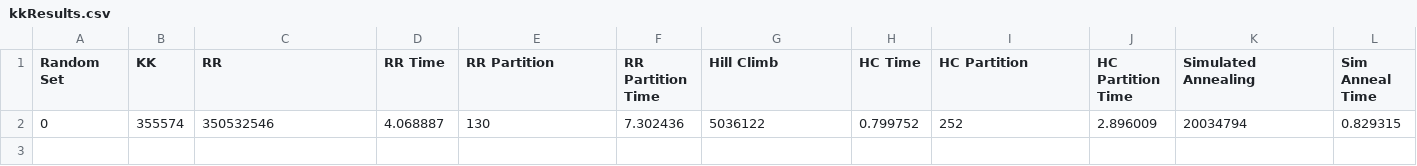
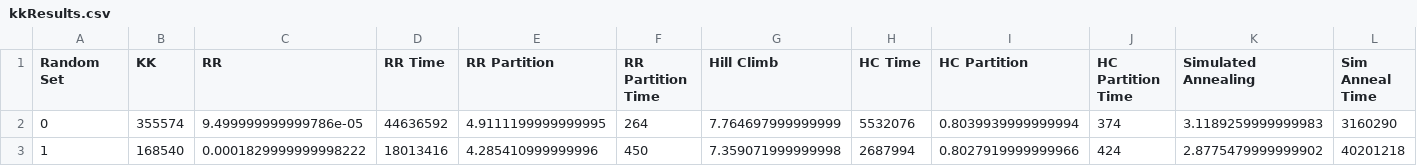
Before and after one commit to iyengarvinay/progassign3, a CSV file: kkResults.csv, drawn as a sheet; only a part is shown; removed rows and columns are numbered as before the commit, all else as after; rows hold the shown columns only; the diff names each change by its address in the sheet, - before the commit and + after, or states it on an @@ line.

```diff
--- a/kkResults.csv
+++ b/kkResults.csv
-row 2: 0 | 355574 | 350532546 | 4.068887 | 130 | 7.302436 | 5036122 | 0.799752 | 252 | 2.896009 | 20034794 | 0.829315
+row 2: 0 | 355574 | 9.499999999999786e-05 | 44636592 | 4.9111199999999995 | 264 | 7.764697999999999 | 5532076 | 0.8039939999999994 | 374 | 3.1189259999999983 | 3160290
+row 3: 1 | 168540 | 0.0001829999999998222 | 18013416 | 4.285410999999996 | 450 | 7.359071999999998 | 2687994 | 0.8027919999999966 | 424 | 2.8775479999999902 | 40201218
```
Also changed, not shown: 1 other file.
